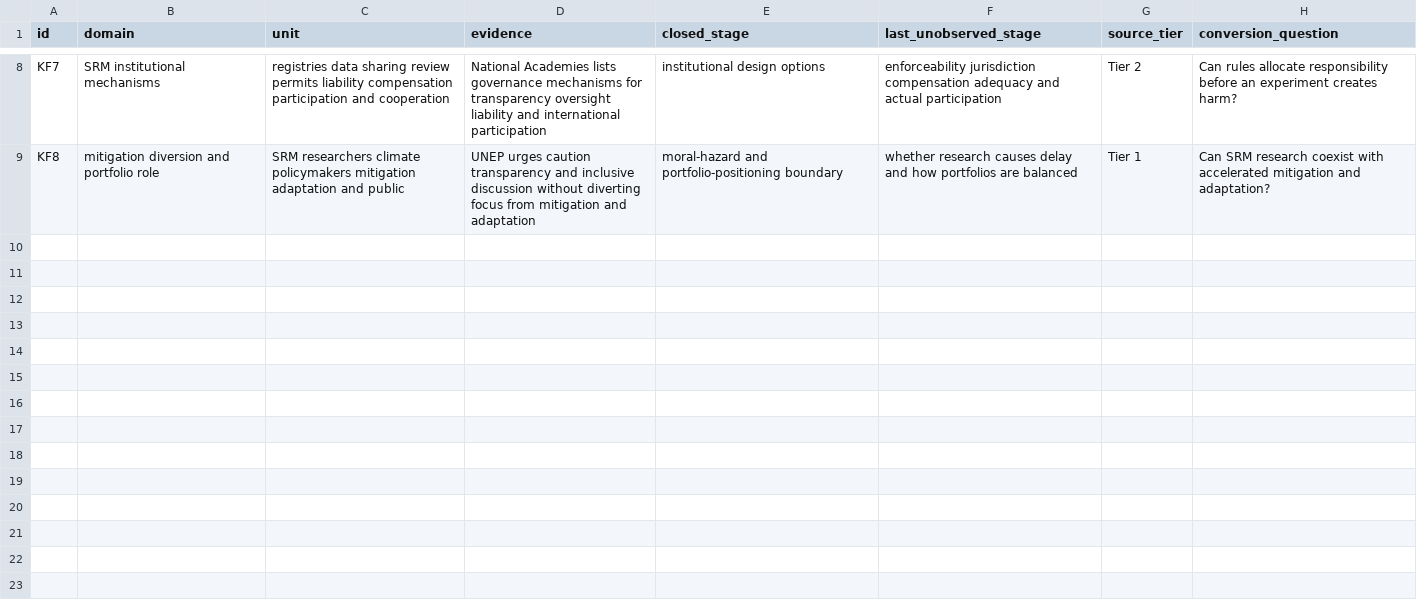
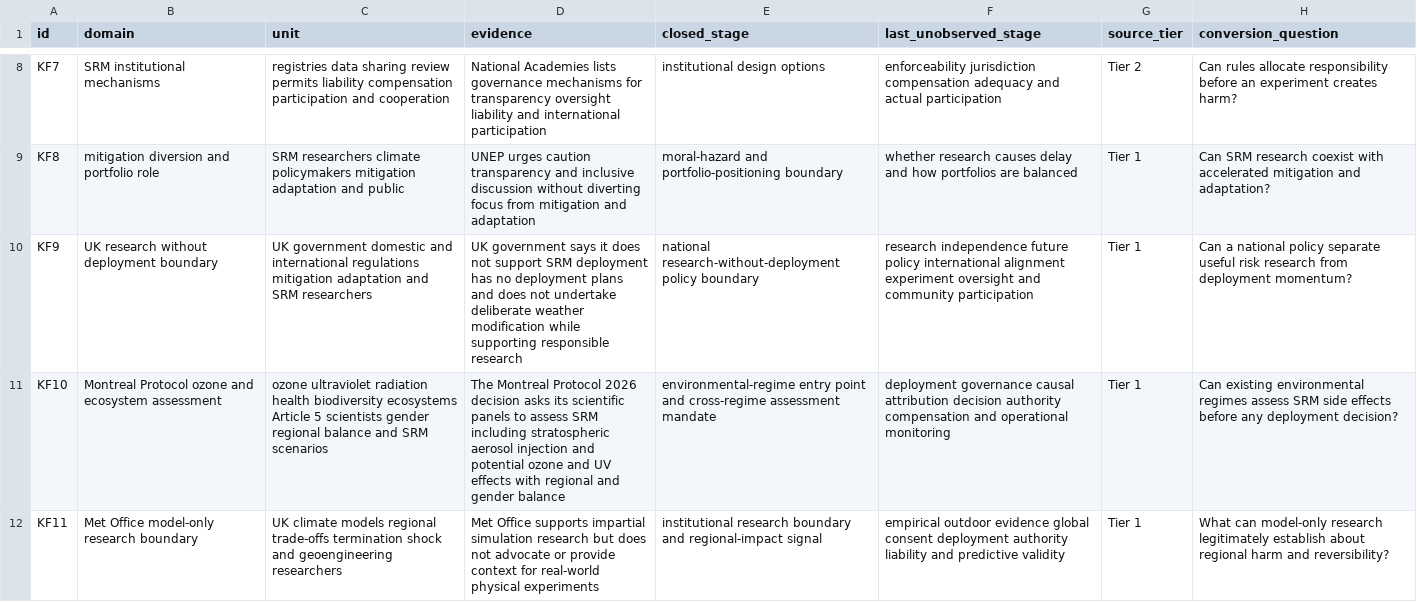
Before and after one commit to mehtama1234/cultural-geopolitical-theme-mining, a CSV file: analysis/ROTATION-KF-SOLAR-RADIATION-MODIFICATION-GOVERNANCE-CLIMATE-JUSTICE-2026-10-30.csv, drawn as a sheet; only a part is shown, gaps mark what is left out; the diff names each change by its address in the sheet, - before the commit and + after, or states it on an @@ line.

Commit message:
Deepen solar radiation modification governance evidence

```diff
--- a/analysis/ROTATION-KF-SOLAR-RADIATION-MODIFICATION-GOVERNANCE-CLIMATE-JUSTICE-2026-10-30.csv
+++ b/analysis/ROTATION-KF-SOLAR-RADIATION-MODIFICATION-GOVERNANCE-CLIMATE-JUSTICE-2026-10-30.csv
+row 10: KF9 | UK research without deployment boundary | UK government domestic and international regulations mitigation adaptation and SRM researchers | UK government says it does not support SRM deployment has no deployment plans and does not undertake deliberate weather modification while supporting responsible research | national research-without-deployment policy boundary | research independence future policy international alignment experiment oversight and community participation | Tier 1 | Can a national policy separate useful risk research from deployment momentum?
+row 11: KF10 | Montreal Protocol ozone and ecosystem assessment | ozone ultraviolet radiation health biodiversity ecosystems Article 5 scientists gender regional balance and SRM scenarios | The Montreal Protocol 2026 decision asks its scientific panels to assess SRM including stratospheric aerosol injection and potential ozone and UV effects with regional and gender balance | environmental-regime entry point and cross-regime assessment mandate | deployment governance causal attribution decision authority compensation and operational monitoring | Tier 1 | Can existing environmental regimes assess SRM side effects before any deployment decision?
+row 12: KF11 | Met Office model-only research boundary | UK climate models regional trade-offs termination shock and geoengineering researchers | Met Office supports impartial simulation research but does not advocate or provide context for real-world physical experiments | institutional research boundary and regional-impact signal | empirical outdoor evidence global consent deployment authority liability and predictive validity | Tier 1 | What can model-only research legitimately establish about regional harm and reversibility?
```
Also changed, not shown: 3 other files.
